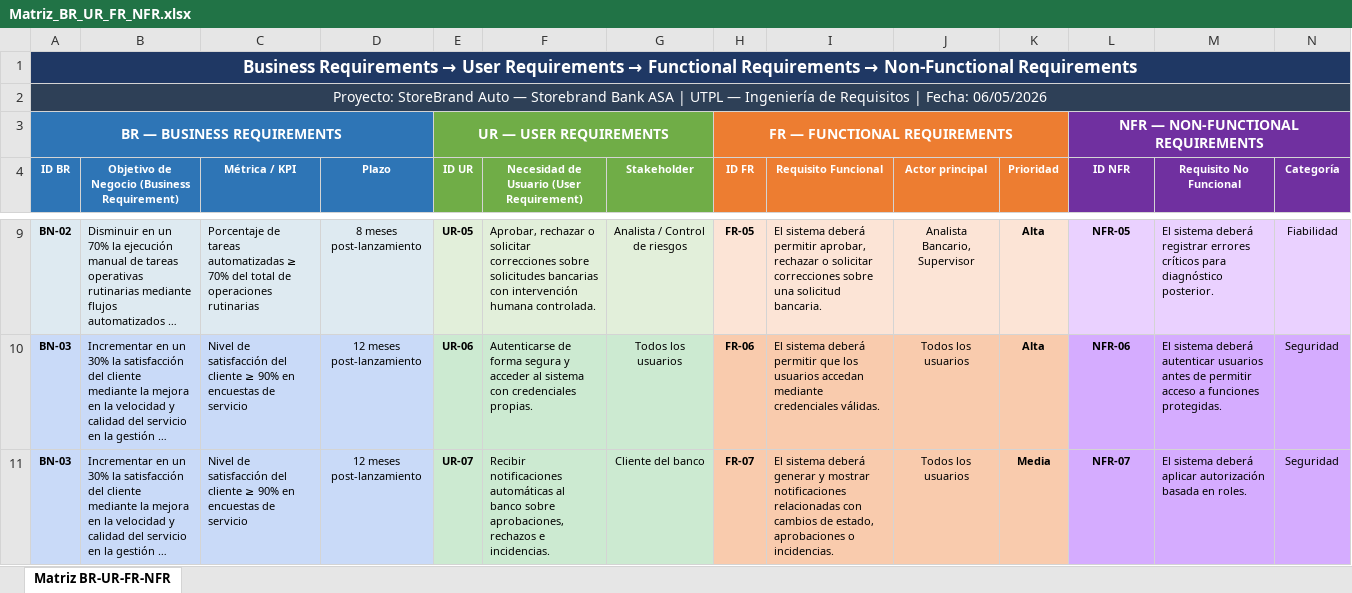
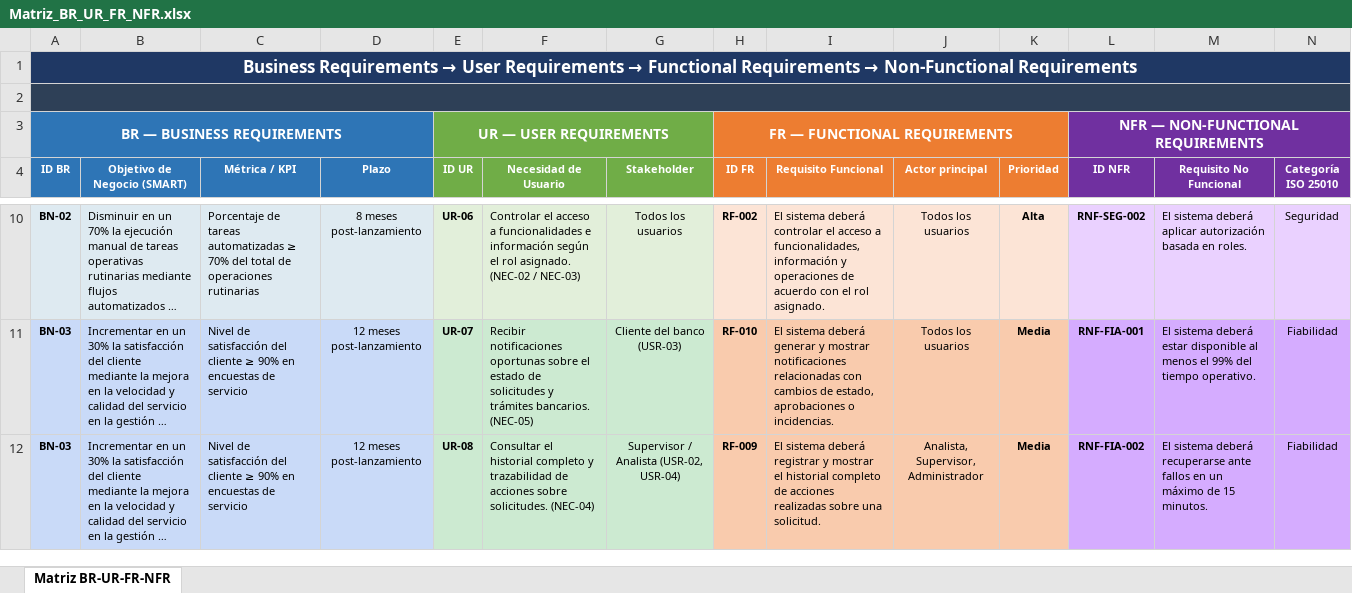
Before and after one commit to Aaron2913/Ingenieria-Requisitos, an Excel workbook: Matriz_BR_UR_FR_NFR.xlsx, sheet Matriz BR-UR-FR-NFR, drawn as a sheet; only a part is shown, gaps mark what is left out; long unchanged cells end in …; values as stored, in another font and other column widths than the file's, no borders; addresses are those after the commit; the diff covers the shown part only; the diff names each change by its address in the sheet, - before the commit and + after, or states it on an @@ line.

```diff
--- a/Matriz_BR_UR_FR_NFR.xlsx (sheet Matriz BR-UR-FR-NFR)
+++ b/Matriz_BR_UR_FR_NFR.xlsx (sheet Matriz BR-UR-FR-NFR)
-A2 (ID BR): Proyecto: StoreBrand Auto — Storebrand Bank ASA | UTPL — Ingeniería de Requisitos | Fecha: 06/05/2026
+A2 (ID BR): (empty)
-B4: Objetivo de Negocio (Business Requirement)
+B4: Objetivo de Negocio (SMART)
-F4: Necesidad de Usuario (User Requirement)
+F4: Necesidad de Usuario
-N4: Categoría
+N4: Categoría ISO 25010
-E10 (ID UR): UR-05
+E10 (ID UR): UR-06
-F10 (Necesidad de Usuario): Aprobar, rechazar o solicitar correcciones sobre solicitudes bancarias con intervención humana controlada.
+F10 (Necesidad de Usuario): Controlar el acceso a funcionalidades e información según el rol asignado. (NEC-02 / NEC-03)
-G10 (Stakeholder): Analista / Control de riesgos
+G10 (Stakeholder): Todos los usuarios
-H10 (ID FR): FR-05
+H10 (ID FR): RF-002
-I10 (Requisito Funcional): …sistema deberá permitir aprobar, rechazar o solicitar correcciones sobre una solicitud bancaria.
+I10 (Requisito Funcional): …sistema deberá controlar el acceso a funcionalidades, información y operaciones de acuerdo con el rol asignado.
-J10 (Actor principal): Analista Bancario, Supervisor
+J10 (Actor principal): Todos los usuarios
-L10 (ID NFR): NFR-05
+L10 (ID NFR): RNF-SEG-002
-M10 (Requisito No Funcional): …sistema deberá registrar errores críticos para diagnóstico posterior.
+M10 (Requisito No Funcional): …sistema deberá aplicar autorización basada en roles.
-N10 (Categoría ISO 25010): Fiabilidad
+N10 (Categoría ISO 25010): Seguridad
-E11 (ID UR): UR-06
+E11 (ID UR): UR-07
-F11 (Necesidad de Usuario): Autenticarse de forma segura y acceder al sistema con credenciales propias.
+F11 (Necesidad de Usuario): Recibir notificaciones oportunas sobre el estado de solicitudes y trámites bancarios. (NEC-05)
-G11 (Stakeholder): Todos los usuarios
+G11 (Stakeholder): Cliente del banco (USR-03)
-H11 (ID FR): FR-06
+H11 (ID FR): RF-010
-I11 (Requisito Funcional): …sistema deberá permitir que los usuarios accedan mediante credenciales válidas.
+I11 (Requisito Funcional): …sistema deberá generar y mostrar notificaciones relacionadas con cambios de estado, aprobaciones o incidencias.
-K11 (Prioridad): Alta
+K11 (Prioridad): Media
-L11 (ID NFR): NFR-06
+L11 (ID NFR): RNF-FIA-001
-M11 (Requisito No Funcional): …sistema deberá autenticar usuarios antes de permitir acceso a funciones protegidas.
+M11 (Requisito No Funcional): …sistema deberá estar disponible al menos el 99% del tiempo operativo.
-N11:N12 (Categoría ISO 25010): Seguridad
+N11:N12 (Categoría ISO 25010): Fiabilidad
-E12 (ID UR): UR-07
+E12 (ID UR): UR-08
-F12 (Necesidad de Usuario): Recibir notificaciones automáticas al banco sobre aprobaciones, rechazos e incidencias.
+F12 (Necesidad de Usuario): Consultar el historial completo y trazabilidad de acciones sobre solicitudes. (NEC-04)
-G12 (Stakeholder): Cliente del banco
+G12 (Stakeholder): Supervisor / Analista (USR-02, USR-04)
-H12 (ID FR): FR-07
+H12 (ID FR): RF-009
-I12 (Requisito Funcional): …sistema deberá generar y mostrar notificaciones relacionadas con cambios de estado, aprobaciones o incidencias.
+I12 (Requisito Funcional): …sistema deberá registrar y mostrar el historial completo de acciones realizadas sobre una solicitud.
-J12 (Actor principal): Todos los usuarios
+J12 (Actor principal): Analista, Supervisor, Administrador
-L12 (ID NFR): NFR-07
+L12 (ID NFR): RNF-FIA-002
-M12 (Requisito No Funcional): …sistema deberá aplicar autorización basada en roles.
+M12 (Requisito No Funcional): …sistema deberá recuperarse ante fallos en un máximo de 15 minutos.
```
Also changed, not shown: 1 added row, 1 removed row and 48 edited cells elsewhere in this sheet, Matriz_Trazabilidad.xlsx, 5 other files.
